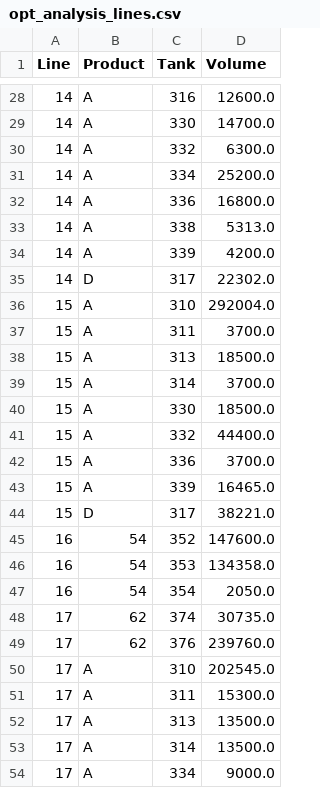
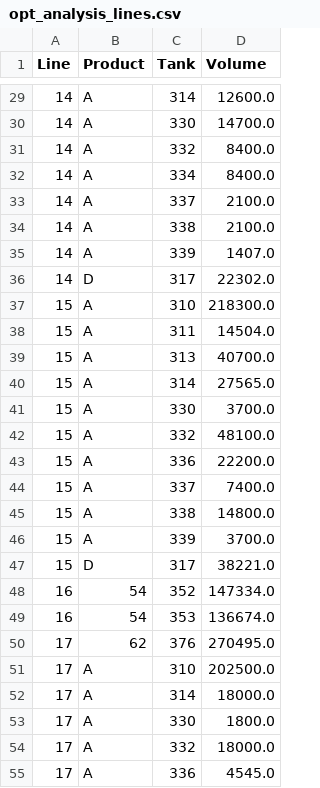
Before and after one commit to theologos/Colonial-Storage-Solver, a CSV file: results/opt_analysis_lines.csv, drawn as a sheet; only a part is shown, gaps mark what is left out; the diff covers the shown part only.

```diff
--- a/results/opt_analysis_lines.csv
+++ b/results/opt_analysis_lines.csv
@@ -28,27 +29,27 @@ Line,Product,Tank,Volume
-14,A,316,12600.0
+14,A,314,12600.0
 14,A,330,14700.0
-14,A,332,6300.0
-14,A,334,25200.0
-14,A,336,16800.0
-14,A,338,5313.0
-14,A,339,4200.0
+14,A,332,8400.0
+14,A,334,8400.0
+14,A,337,2100.0
+14,A,338,2100.0
+14,A,339,1407.0
 14,D,317,22302.0
-15,A,310,292004.0
-15,A,311,3700.0
-15,A,313,18500.0
-15,A,314,3700.0
-15,A,330,18500.0
-15,A,332,44400.0
-15,A,336,3700.0
-15,A,339,16465.0
+15,A,310,218300.0
+15,A,311,14504.0
+15,A,313,40700.0
+15,A,314,27565.0
+15,A,330,3700.0
+15,A,332,48100.0
+15,A,336,22200.0
+15,A,337,7400.0
+15,A,338,14800.0
+15,A,339,3700.0
 15,D,317,38221.0
-16,54,352,147600.0
-16,54,353,134358.0
-16,54,354,2050.0
-17,62,374,30735.0
-17,62,376,239760.0
-17,A,310,202545.0
-17,A,311,15300.0
-17,A,313,13500.0
-17,A,314,13500.0
-17,A,334,9000.0
+16,54,352,147334.0
+16,54,353,136674.0
+17,62,376,270495.0
+17,A,310,202500.0
+17,A,314,18000.0
+17,A,330,1800.0
+17,A,332,18000.0
+17,A,336,4545.0
```
Also changed, not shown: 7 added rows, 4 removed rows and 62 edited cells elsewhere in this file, results/opt_analysis_tanks.csv, results/opt_schedule.csv, 5 other files.
